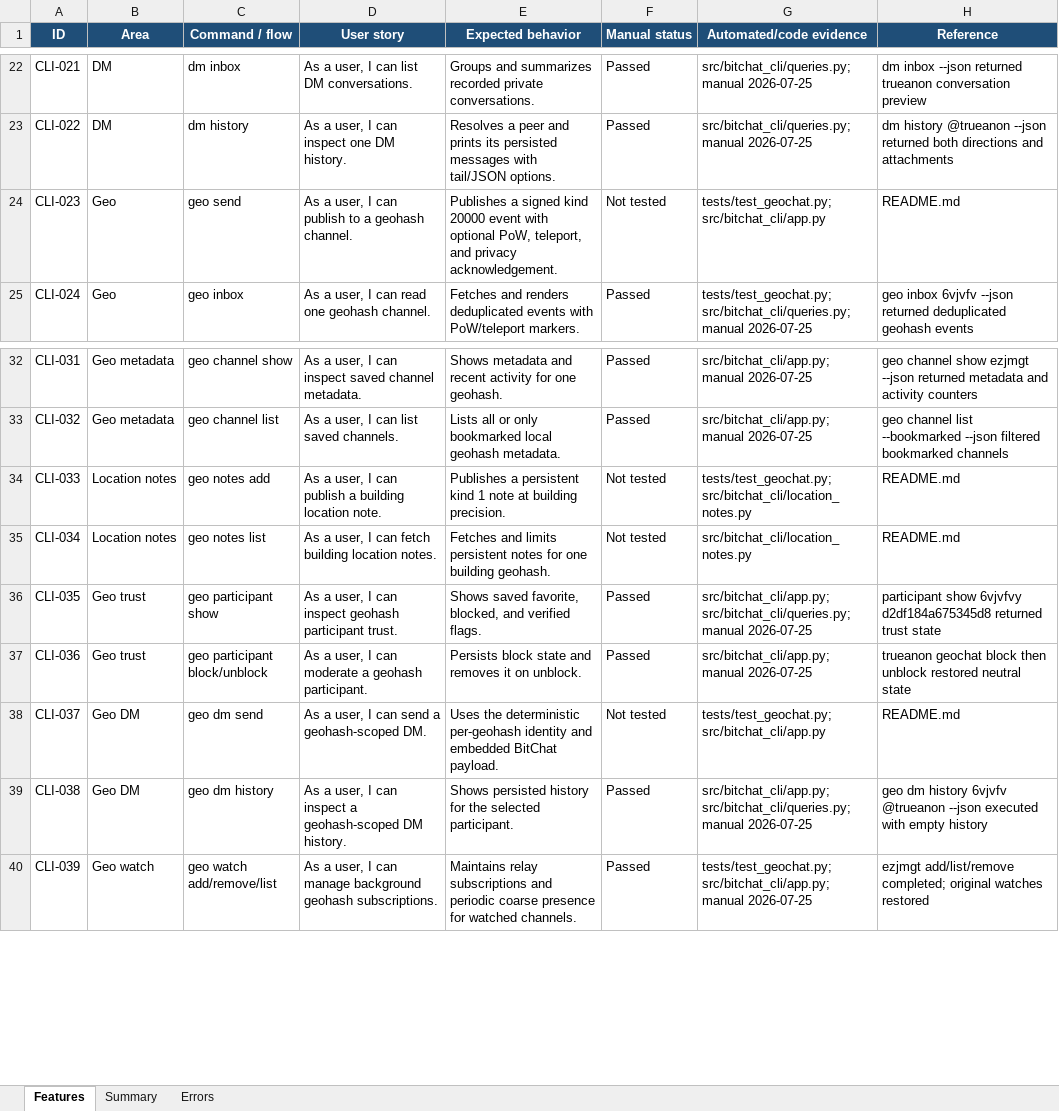
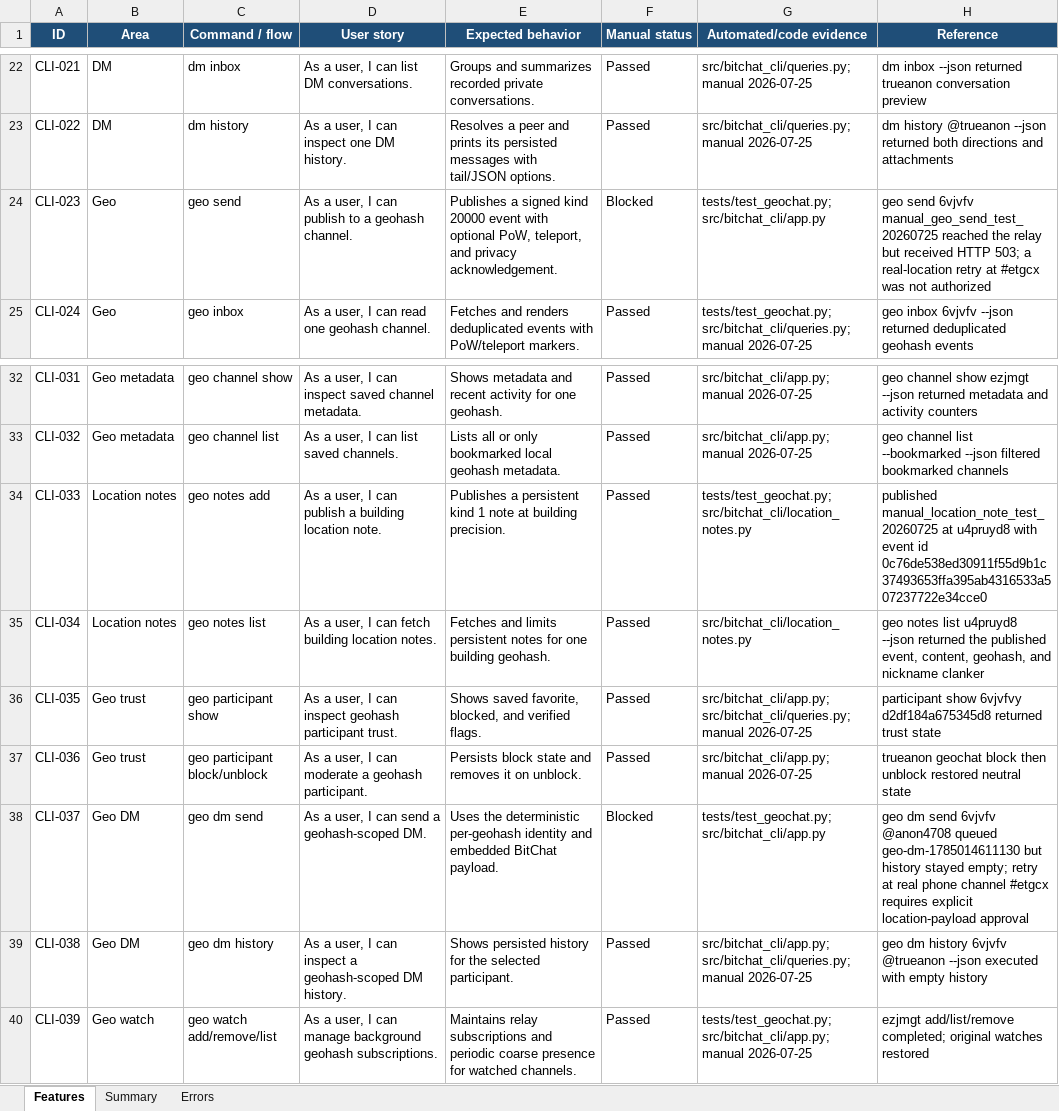
Before and after one commit to brenorb/bitchat-cli, an Excel workbook: bitchat-cli-feature-tracker.xlsx, sheet Features, drawn as a sheet; only a part is shown, gaps mark what is left out; values as stored, in another font and other column widths than the file's, no borders; conditional formats not drawn; the diff names each change by its address in the sheet, - before the commit and + after, or states it on an @@ line.

Commit message:
test: record geo story outcomes

```diff
--- a/bitchat-cli-feature-tracker.xlsx (sheet Features)
+++ b/bitchat-cli-feature-tracker.xlsx (sheet Features)
-F24 (Manual status): Not tested
+F24 (Manual status): Blocked
-H24 (Reference): README.md
+H24 (Reference): geo send 6vjvfv manual_geo_send_test_20260725 reached the relay but received HTTP 503; a real-location retry at #etgcx was not authorized
-F34:F35 (Manual status): Not tested
+F34:F35 (Manual status): Passed
-H34 (Reference): README.md
+H34 (Reference): published manual_location_note_test_20260725 at u4pruyd8 with event id 0c76de538ed30911f55d9b1c37493653ffa395ab4316533a507237722e34cce0
-H35 (Reference): README.md
+H35 (Reference): geo notes list u4pruyd8 --json returned the published event, content, geohash, and nickname clanker
-F38 (Manual status): Not tested
+F38 (Manual status): Blocked
-H38 (Reference): README.md
+H38 (Reference): geo dm send 6vjvfv @anon4708 queued geo-dm-1785014611130 but history stayed empty; retry at real phone channel #etgcx requires explicit location-payload approval
```
Also changed, not shown: sheet Errors, sheet Summary, 1 other file.
